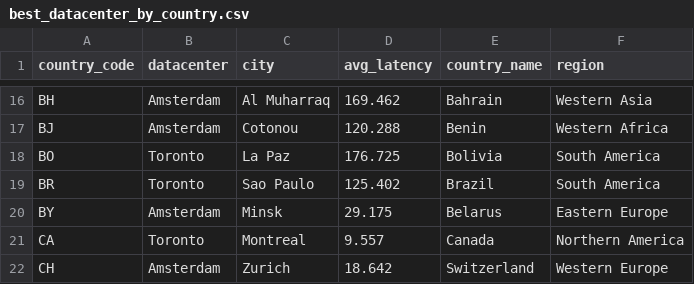
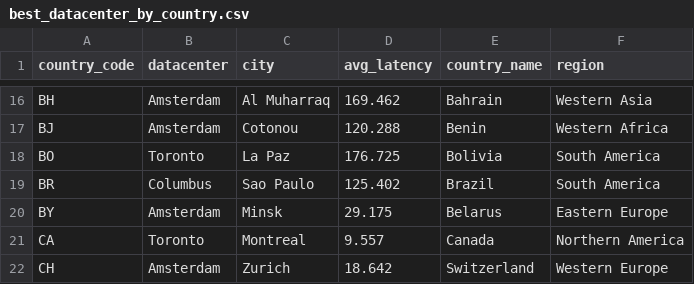
Before and after one commit to chadwela/MyTestRepo, a CSV file: best_datacenter_by_country.csv, drawn as a sheet; only a part is shown, gaps mark what is left out.

Commit message:
Updated from Confluence Page ID: 360292626

```diff
--- a/best_datacenter_by_country.csv
+++ b/best_datacenter_by_country.csv
@@ -18,3 +18,3 @@ BJ,Amsterdam,Cotonou,120.288,Benin,Western Africa
 BO,Toronto,La Paz,176.725,Bolivia,South America
-BR,Toronto,Sao Paulo,125.402,Brazil,South America
+BR,Columbus,Sao Paulo,125.402,Brazil,South America
 BY,Amsterdam,Minsk,29.175,Belarus,Eastern Europe
```
